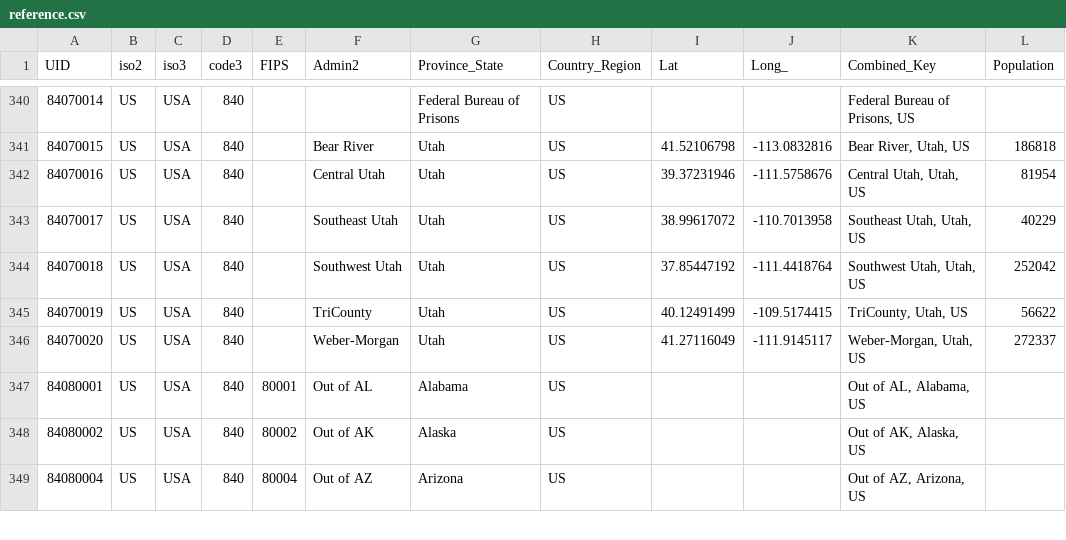
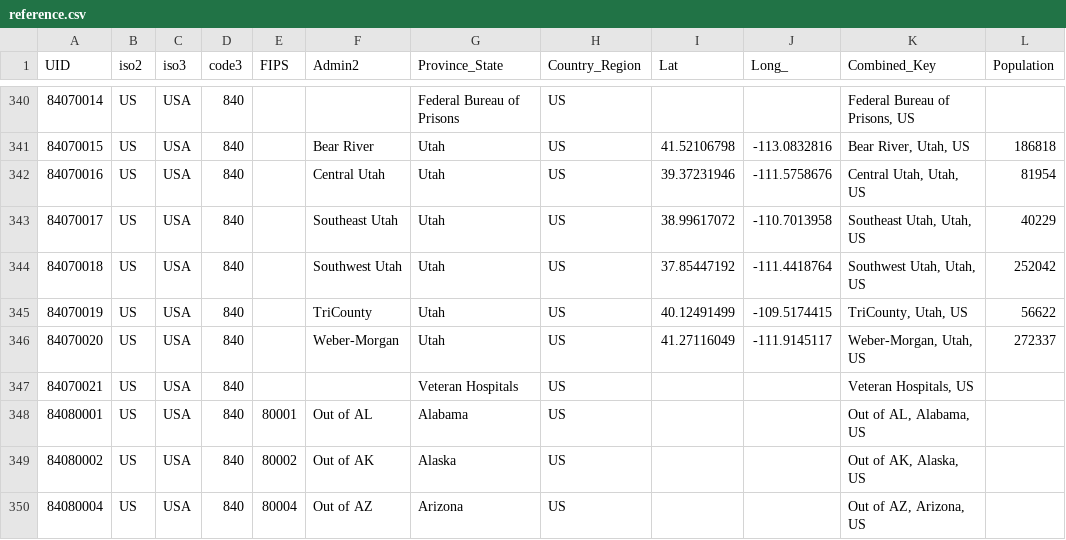
Before and after one commit to Gwardii/covid-19, a CSV file: data/reference.csv, drawn as a sheet; only a part is shown, gaps mark what is left out; the diff names each change by its address in the sheet, - before the commit and + after, or states it on an @@ line.

```diff
--- a/data/reference.csv
+++ b/data/reference.csv
+row 347: 84070021 | US | USA | 840 |  |  | Veteran Hospitals | US |  |  | Veteran Hospitals, US
```
Also changed, not shown: 1 other file.
